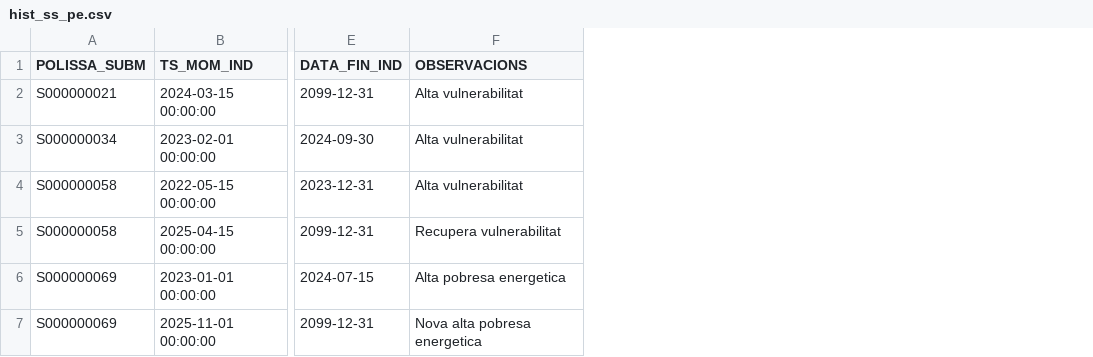
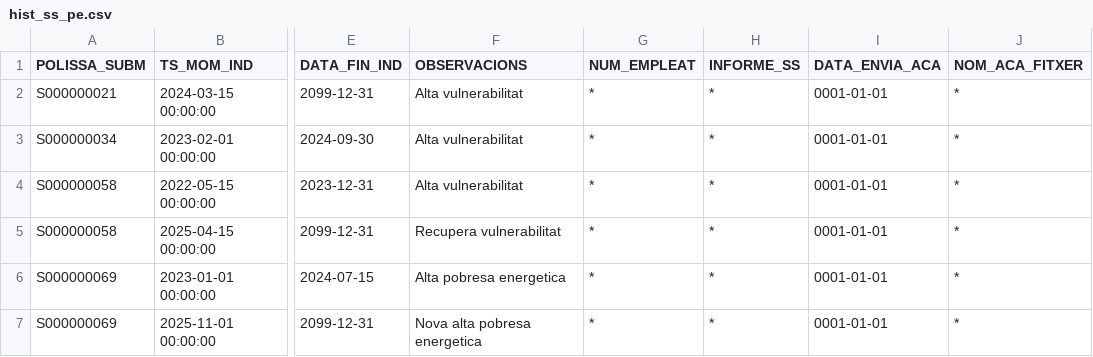
Before and after one commit to antonio-brenes/agua_clara, a CSV file: datos/hist_ss_pe.csv, drawn as a sheet; only a part is shown, gaps mark what is left out; the diff names each change by its address in the sheet, - before the commit and + after, or states it on an @@ line.

```diff
--- a/datos/hist_ss_pe.csv
+++ b/datos/hist_ss_pe.csv
+column G (NUM_EMPLEAT), rows 2-7: all *
+column H (INFORME_SS), rows 2-7: all *
+column I (DATA_ENVIA_ACA), rows 2-7: all 0001-01-01
+column J (NOM_ACA_FITXER), rows 2-7: all *
```
Also changed, not shown: datos/dte_municipal.csv, datos/fact_aigua.csv, 24 other files.
